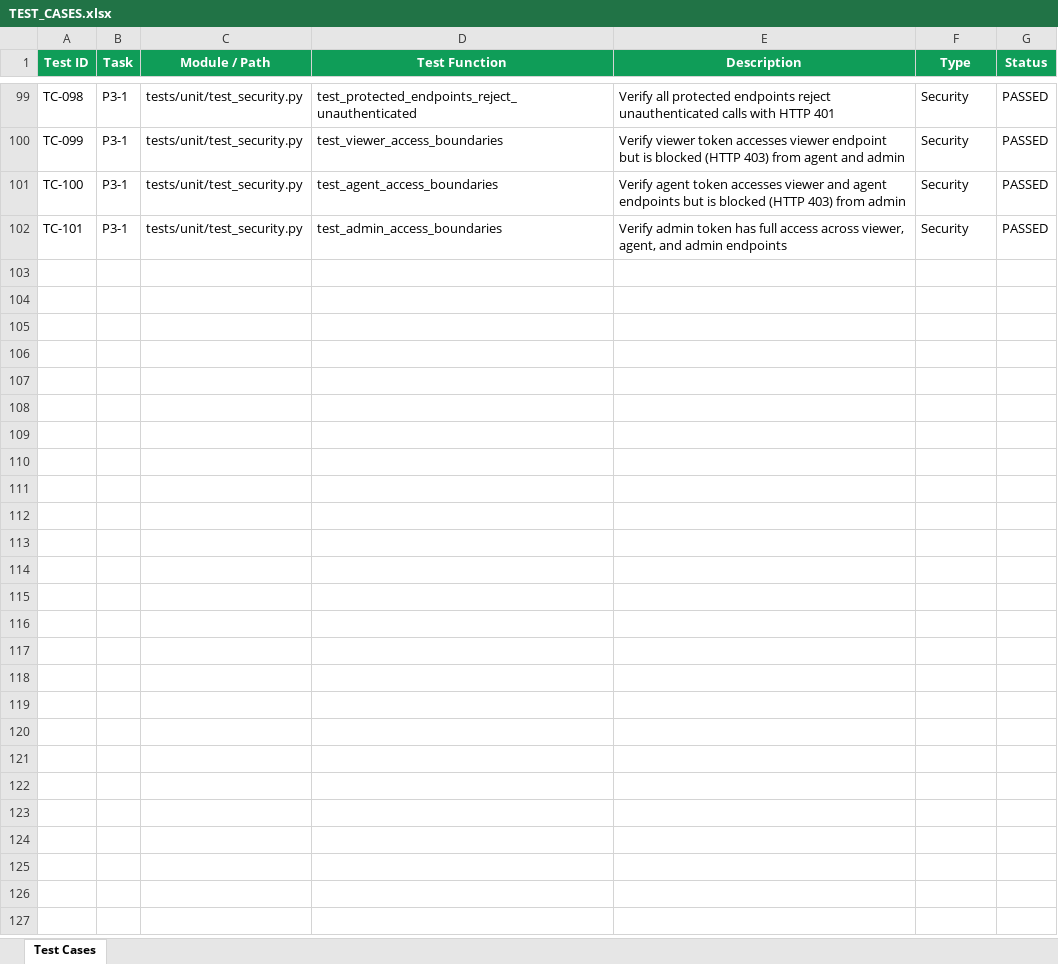
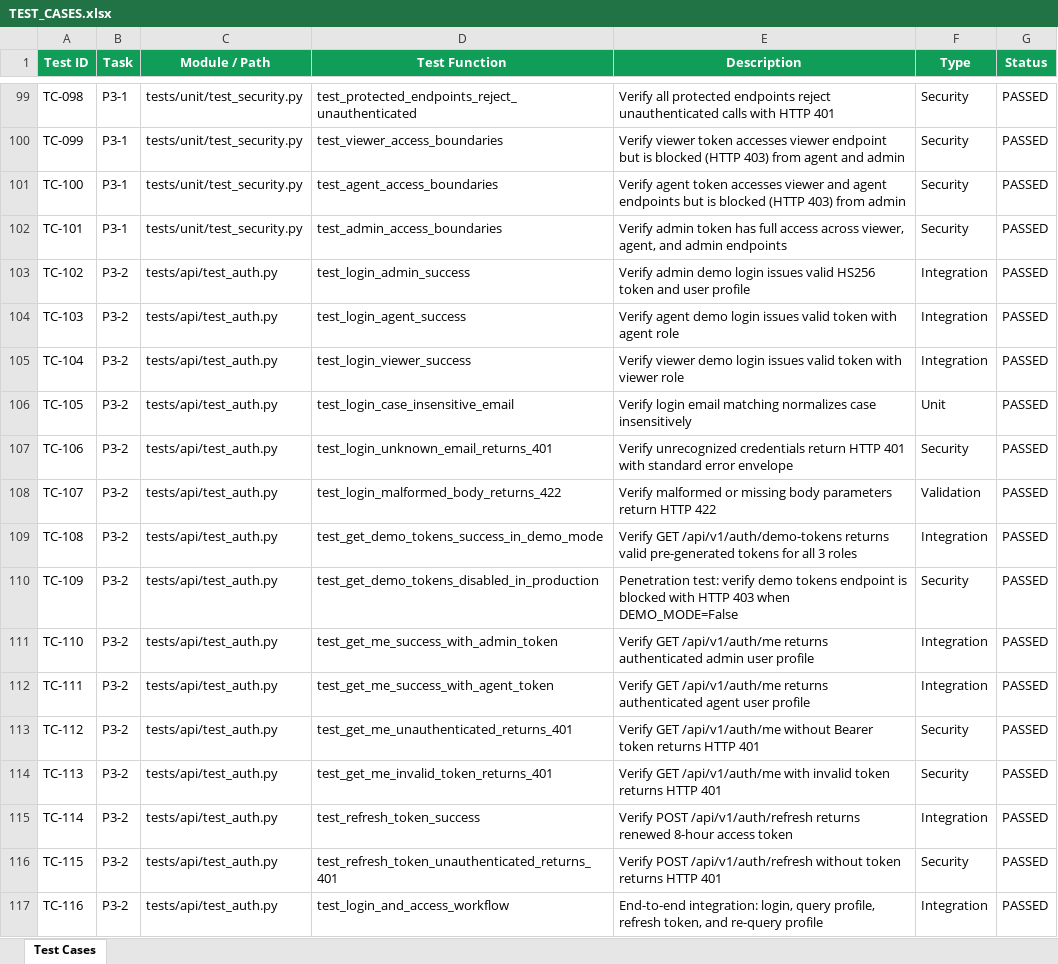
Before and after one commit to lokesh-repaka/CloudDesk, an Excel workbook: docs/TEST_CASES.xlsx, sheet Test Cases, drawn as a sheet; only a part is shown, gaps mark what is left out; values as stored, in another font and other column widths than the file's, no borders; the diff names each change by its address in the sheet, - before the commit and + after, or states it on an @@ line.

Commit message:
feat(auth): implement demo auth routes, token exchange, and profile endpoints (P3-2)

```diff
--- a/docs/TEST_CASES.xlsx (sheet Test Cases)
+++ b/docs/TEST_CASES.xlsx (sheet Test Cases)
+row 103: TC-102 | P3-2 | tests/api/test_auth.py | test_login_admin_success | Verify admin demo login issues valid HS256 token and user profile | Integration | PASSED
+row 104: TC-103 | P3-2 | tests/api/test_auth.py | test_login_agent_success | Verify agent demo login issues valid token with agent role | Integration | PASSED
+row 105: TC-104 | P3-2 | tests/api/test_auth.py | test_login_viewer_success | Verify viewer demo login issues valid token with viewer role | Integration | PASSED
+row 106: TC-105 | P3-2 | tests/api/test_auth.py | test_login_case_insensitive_email | Verify login email matching normalizes case insensitively | Unit | PASSED
+row 107: TC-106 | P3-2 | tests/api/test_auth.py | test_login_unknown_email_returns_401 | Verify unrecognized credentials return HTTP 401 with standard error envelope | Security | PASSED
+row 108: TC-107 | P3-2 | tests/api/test_auth.py | test_login_malformed_body_returns_422 | Verify malformed or missing body parameters return HTTP 422 | Validation | PASSED
+row 109: TC-108 | P3-2 | tests/api/test_auth.py | test_get_demo_tokens_success_in_demo_mode | Verify GET /api/v1/auth/demo-tokens returns valid pre-generated tokens for all 3 roles | Integration | PASSED
+row 110: TC-109 | P3-2 | tests/api/test_auth.py | test_get_demo_tokens_disabled_in_production | Penetration test: verify demo tokens endpoint is blocked with HTTP 403 when DEMO_MODE=False | Security | PASSED
+row 111: TC-110 | P3-2 | tests/api/test_auth.py | test_get_me_success_with_admin_token | Verify GET /api/v1/auth/me returns authenticated admin user profile | Integration | PASSED
+row 112: TC-111 | P3-2 | tests/api/test_auth.py | test_get_me_success_with_agent_token | Verify GET /api/v1/auth/me returns authenticated agent user profile | Integration | PASSED
+row 113: TC-112 | P3-2 | tests/api/test_auth.py | test_get_me_unauthenticated_returns_401 | Verify GET /api/v1/auth/me without Bearer token returns HTTP 401 | Security | PASSED
+row 114: TC-113 | P3-2 | tests/api/test_auth.py | test_get_me_invalid_token_returns_401 | Verify GET /api/v1/auth/me with invalid token returns HTTP 401 | Security | PASSED
+row 115: TC-114 | P3-2 | tests/api/test_auth.py | test_refresh_token_success | Verify POST /api/v1/auth/refresh returns renewed 8-hour access token | Integration | PASSED
+row 116: TC-115 | P3-2 | tests/api/test_auth.py | test_refresh_token_unauthenticated_returns_401 | Verify POST /api/v1/auth/refresh without token returns HTTP 401 | Security | PASSED
+row 117: TC-116 | P3-2 | tests/api/test_auth.py | test_login_and_access_workflow | End-to-end integration: login, query profile, refresh token, and re-query profile | Integration | PASSED
```
Also changed, not shown: docs/SECURITY_VULNERABILITIES.xlsx, 7 other files.
